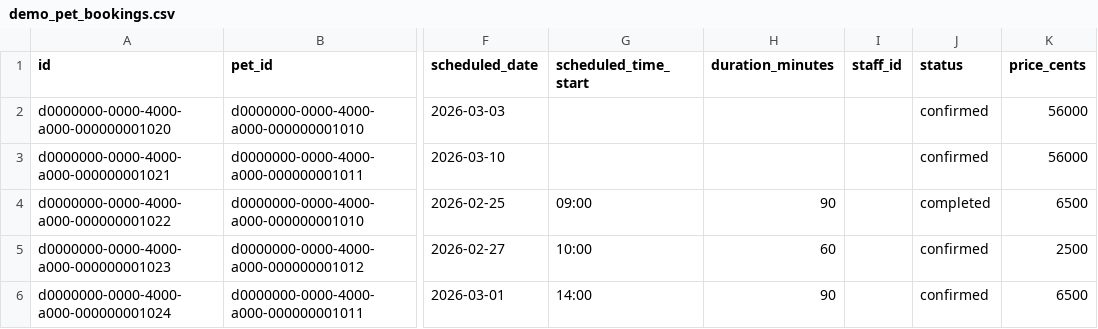
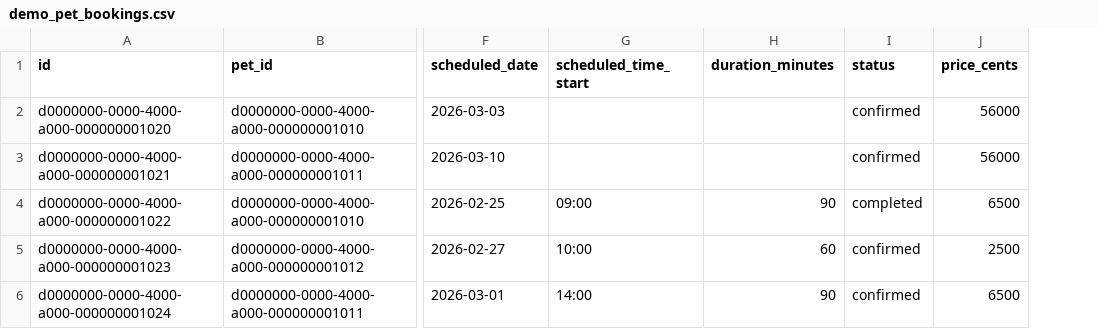
Before and after one commit to thomasstelzl1981/town-square-platform, a CSV file: public/demo-data/demo_pet_bookings.csv, drawn as a sheet; only a part is shown, gaps mark what is left out; the diff names each change by its address in the sheet, - before the commit and + after, or states it on an @@ line.

```diff
--- a/public/demo-data/demo_pet_bookings.csv
+++ b/public/demo-data/demo_pet_bookings.csv
-column I (staff_id), empty
```
Also changed, not shown: public/demo-data/demo_pet_services.csv, public/demo-data/demo_pet_z1_customers.csv, 1 other file.
